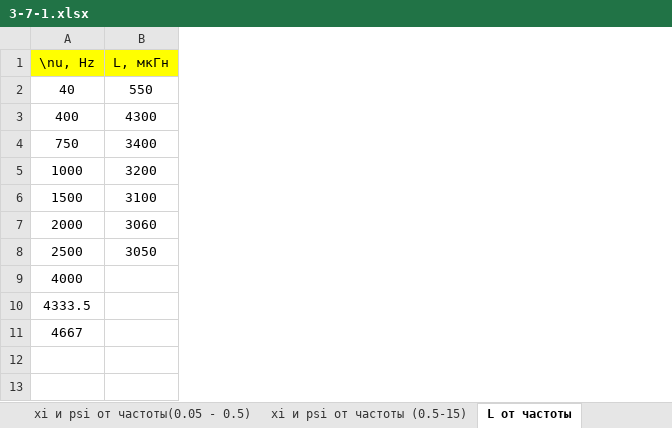
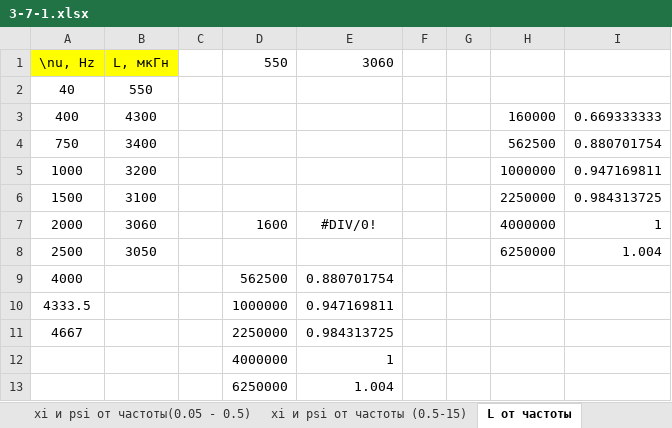
Before and after one commit to ajlekcahdp4/general-physics-labs, an Excel workbook: electricity-and-magnetism/3-7-1/data/3-7-1.xlsx, sheet L от частоты, drawn as a sheet; values as stored, in another font and other column widths than the file's, no borders; the diff names each change by its address in the sheet, - before the commit and + after, or states it on an @@ line.

```diff
--- a/electricity-and-magnetism/3-7-1/data/3-7-1.xlsx (sheet L от частоты)
+++ b/electricity-and-magnetism/3-7-1/data/3-7-1.xlsx (sheet L от частоты)
+column C, empty
+column D, rows 1-11: 550 |  |  |  |  |  | 1600 |  | 562500 | 1000000 | 2250000
+column E, rows 1-11: 3060 |  |  |  |  |  | #DIV/0! |  | 0.880701754 | 0.947169811 | 0.984313725
+column F, empty
+column G, empty
+column H, rows 3-8: 160000 | 562500 | 1000000 | 2250000 | 4000000 | 6250000
+column I, rows 3-8: 0.669333333 | 0.880701754 | 0.947169811 | 0.984313725 | 1 | 1.004
+row 12:  |  |  | 4000000 | 1
+row 13:  |  |  | 6250000 | 1.004
```
Also changed, not shown: sheet xi и psi от частоты(0.05 - 0.5), sheet кси от частоты (0.01 - 0.05), other sheet tabs, 33 other files.
